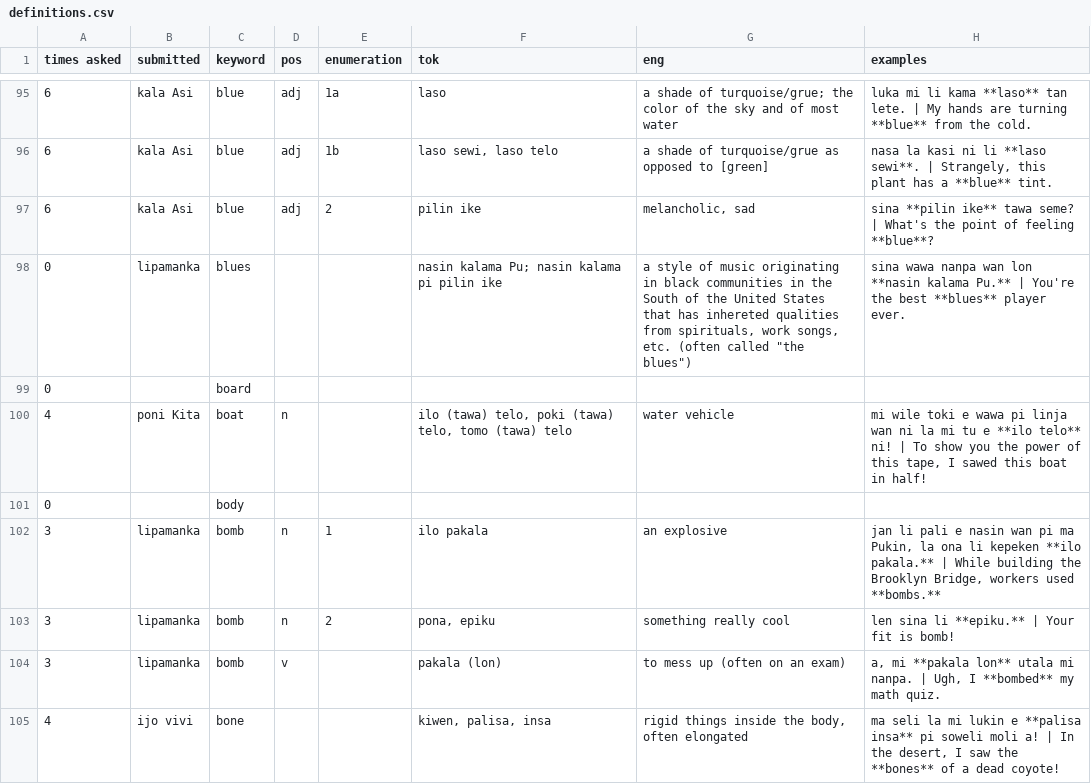
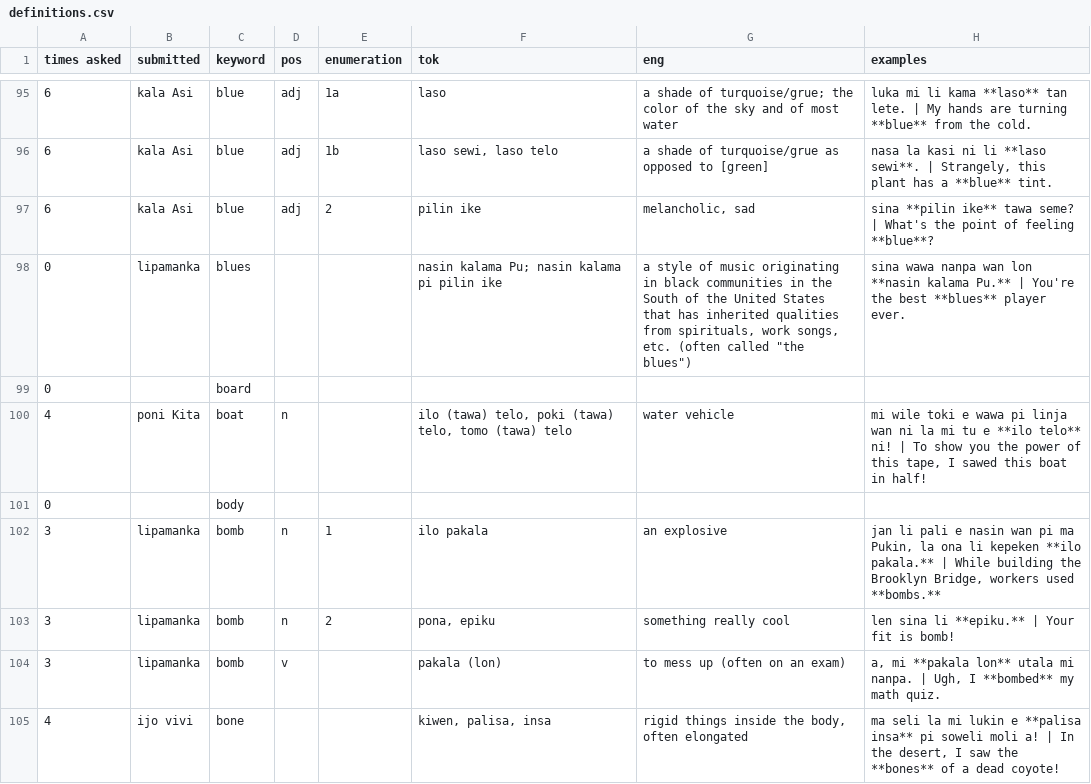
Before and after one commit to pona-la/kemeka.pona.la, a CSV file: data/definitions.csv, drawn as a sheet; only a part is shown, gaps mark what is left out; the diff covers the shown part only; the diff names each change by its address in the sheet, - before the commit and + after, or states it on an @@ line.

```diff
--- a/data/definitions.csv
+++ b/data/definitions.csv
-G98 (eng): …that has inhereted qualities from…
+G98 (eng): …that has inherited qualities from…
```
Also changed, not shown: 2 added rows, 2 removed rows and 34 edited cells elsewhere in this file.
